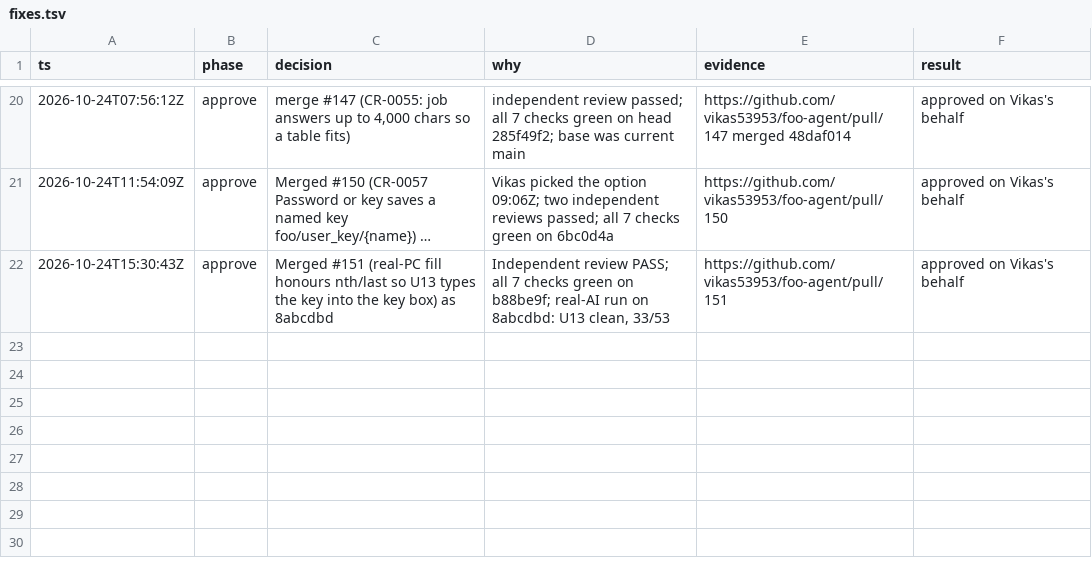
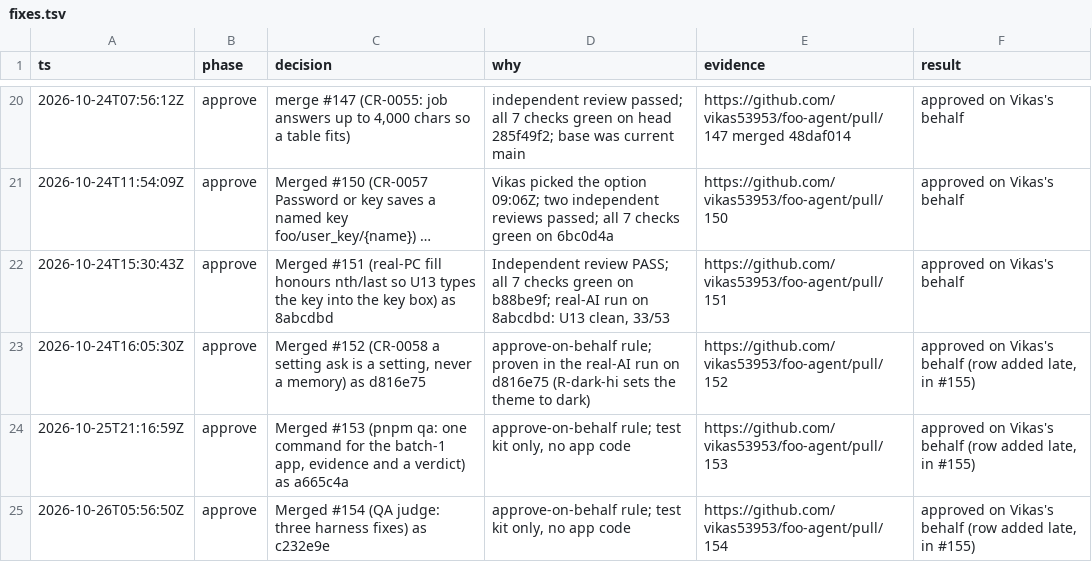
Before and after one commit to vikas53953/foo-agent, a TSV file: docs/decisions/fixes.tsv, drawn as a sheet; only a part is shown, gaps mark what is left out; long unchanged cells end in ….

```diff
--- a/docs/decisions/fixes.tsv
+++ b/docs/decisions/fixes.tsv
@@ -22 +22,4 @@ ts	phase	decision	why	evidence	result
 2026-10-24T15:30:43Z	approve	Merged #151 (real-PC fill honours nth/last so U13 types the key into the key box) as 8abcdbd	Independent review PASS; all 7 checks green on b88be9f; real-AI run on 8abcdbd: U13 clean, 33/53	https://github.com/vikas53953/foo-agent/pull/151	approved on Vikas's behalf
+2026-10-24T16:05:30Z	approve	Merged #152 (CR-0058 a setting ask is a setting, never a memory) as d816e75	approve-on-behalf rule; proven in the real-AI run on d816e75 (R-dark-hi sets the theme to dark)	https://github.com/vikas53953/foo-agent/pull/152	approved on Vikas's behalf (row added late, in #155)
+2026-10-25T21:16:59Z	approve	Merged #153 (pnpm qa: one command for the batch-1 app, evidence and a verdict) as a665c4a	approve-on-behalf rule; test kit only, no app code	https://github.com/vikas53953/foo-agent/pull/153	approved on Vikas's behalf (row added late, in #155)
+2026-10-26T05:56:50Z	approve	Merged #154 (QA judge: three harness fixes) as c232e9e	approve-on-behalf rule; test kit only, no app code	https://github.com/vikas53953/foo-agent/pull/154	approved on Vikas's behalf (row added late, in #155)
```
